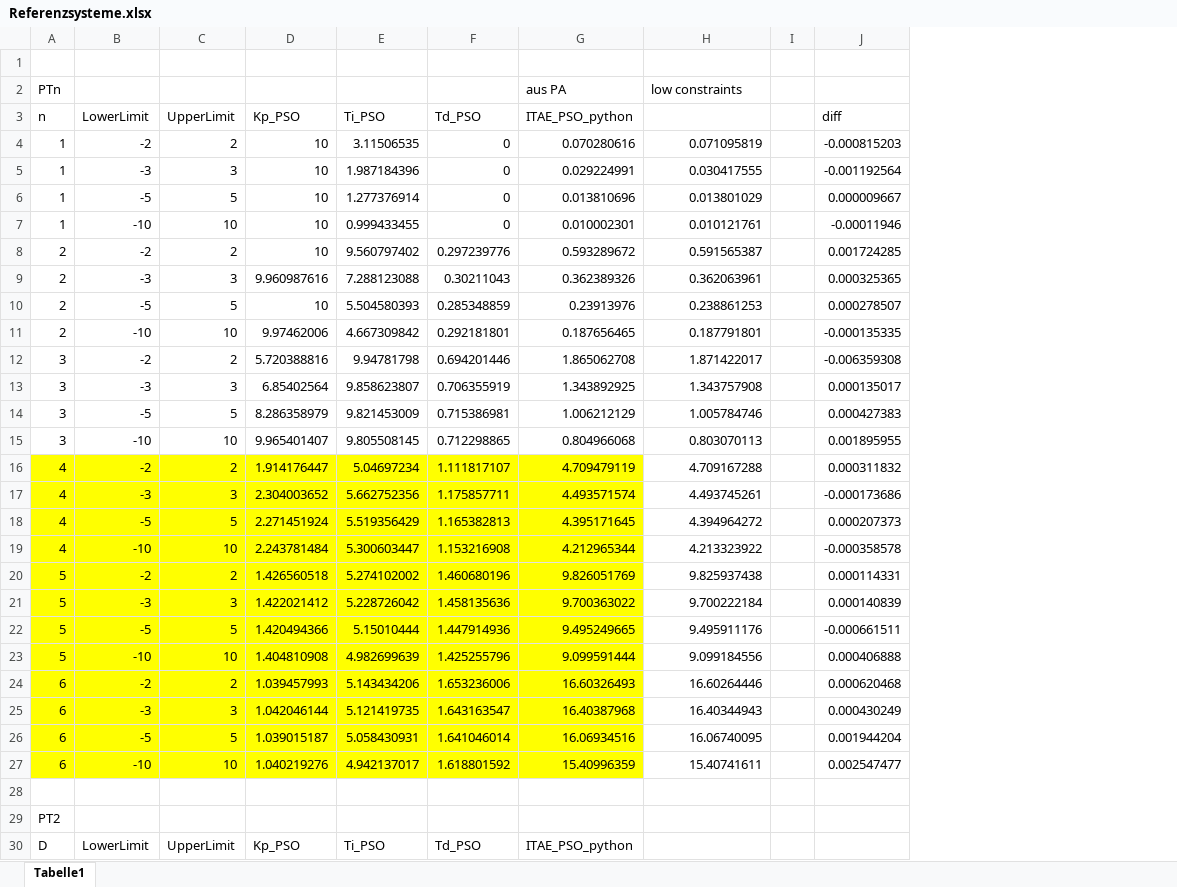
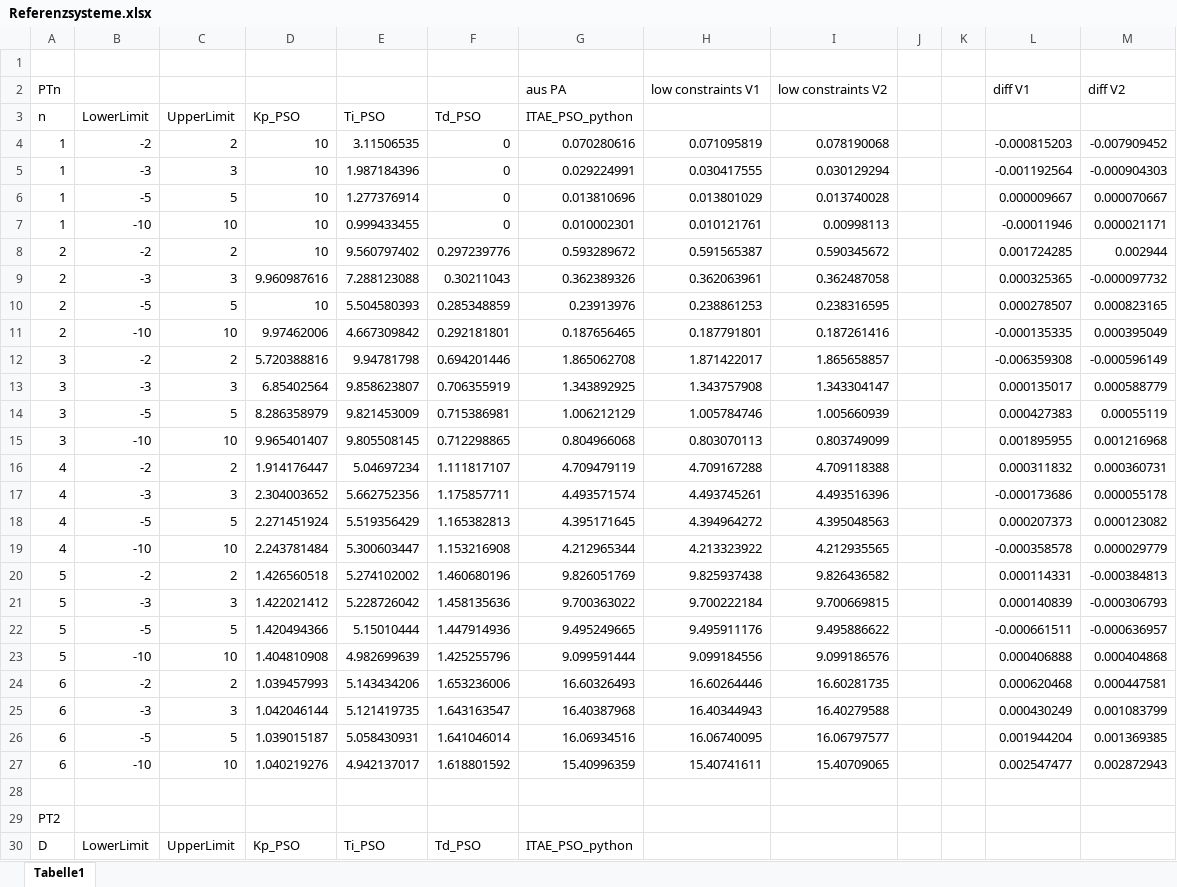
Before and after one commit to staehtho/Control-Optimizer, an Excel workbook: PlayGround/Verification Freq_Metrics low_constraints/Referenzsysteme.xlsx, sheet Tabelle1, drawn as a sheet; only a part is shown; values as stored, in another font and other column widths than the file's, no borders; addresses are those after the commit; the diff names each change by its address in the sheet, - before the commit and + after, or states it on an @@ line.

```diff
--- a/PlayGround/Verification Freq_Metrics low_constraints/Referenzsysteme.xlsx (sheet Tabelle1)
+++ b/PlayGround/Verification Freq_Metrics low_constraints/Referenzsysteme.xlsx (sheet Tabelle1)
+column I, rows 2-27: low constraints V2 |  | 0.078190068 | 0.030129294 | 0.013740028 | 0.00998113 | 0.590345672 | 0.362487058 | 0.238316595 | 0.187261416 | 1.865658857 | 1.343304147 | 1.005660939 | 0.803749099 | 4.709118388 | 4.493516396 | 4.395048563 | 4.212935565 | 9.826436582 | 9.700669815 | 9.495886622 | 9.099186576 | 16.60281735 | 16.40279588 | 16.06797577 | 15.40709065
+column K, empty
+column M, rows 2-27: diff V2 |  | -0.007909452 | -0.000904303 | 0.000070667 | 0.000021171 | 0.002944 | -0.000097732 | 0.000823165 | 0.000395049 | -0.000596149 | 0.000588779 | 0.00055119 | 0.001216968 | 0.000360731 | 0.000055178 | 0.000123082 | 0.000029779 | -0.000384813 | -0.000306793 | -0.000636957 | 0.000404868 | 0.000447581 | 0.001083799 | 0.001369385 | 0.002872943
-H2: low constraints
+H2: low constraints V1
-L2: (empty)
+L2: diff V1
-L3: diff
+L3: (empty)
-A16:G27 fill: #FFFF00
+A16:G27 fill: none
```
Also changed, not shown: PlayGround/Verification Freq_Metrics low_constraints/batch_results.xlsx, 9 other files.
